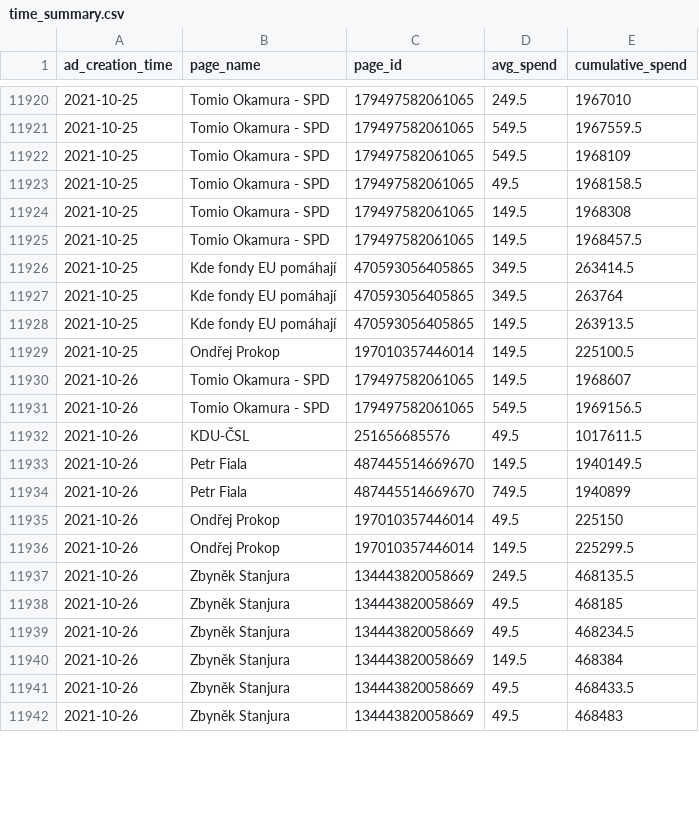
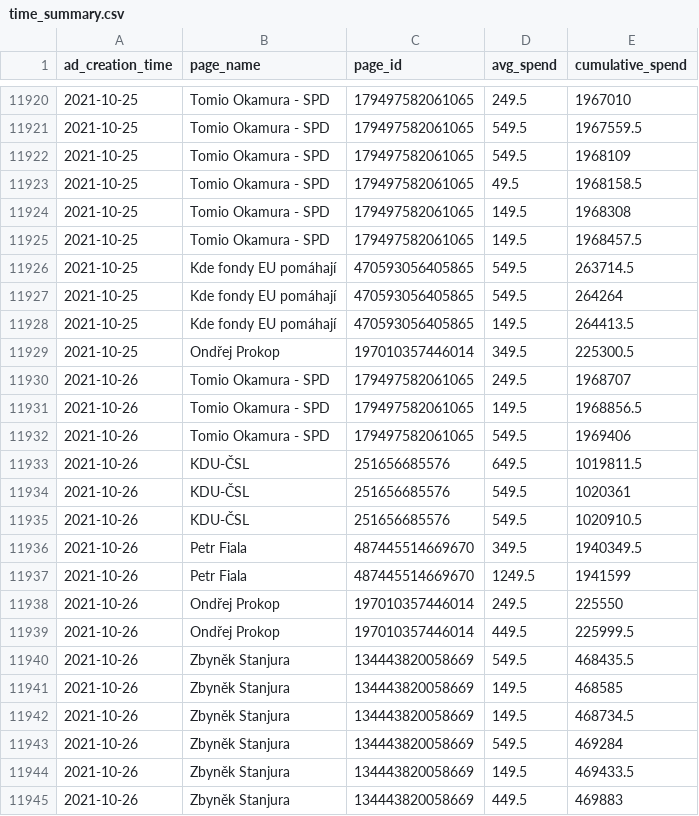
Before and after one commit to opop999/election_monitoring_fb_ads, a CSV file: data/summary_tables/time_summary.csv, drawn as a sheet; only a part is shown, gaps mark what is left out; the diff covers the shown part only.

```diff
--- a/data/summary_tables/time_summary.csv
+++ b/data/summary_tables/time_summary.csv
@@ -11925,18 +11925,21 @@ ad_creation_time,page_name,page_id,avg_spend,cumulative_spend
 2021-10-25,Tomio Okamura - SPD,179497582061065,149.5,1968457.5
-2021-10-25,Kde fondy EU pomáhají,470593056405865,349.5,263414.5
-2021-10-25,Kde fondy EU pomáhají,470593056405865,349.5,263764
-2021-10-25,Kde fondy EU pomáhají,470593056405865,149.5,263913.5
-2021-10-25,Ondřej Prokop,197010357446014,149.5,225100.5
-2021-10-26,Tomio Okamura - SPD,179497582061065,149.5,1968607
-2021-10-26,Tomio Okamura - SPD,179497582061065,549.5,1969156.5
-2021-10-26,KDU-ČSL,251656685576,49.5,1017611.5
-2021-10-26,Petr Fiala,487445514669670,149.5,1940149.5
-2021-10-26,Petr Fiala,487445514669670,749.5,1940899
-2021-10-26,Ondřej Prokop,197010357446014,49.5,225150
-2021-10-26,Ondřej Prokop,197010357446014,149.5,225299.5
-2021-10-26,Zbyněk Stanjura,134443820058669,249.5,468135.5
-2021-10-26,Zbyněk Stanjura,134443820058669,49.5,468185
-2021-10-26,Zbyněk Stanjura,134443820058669,49.5,468234.5
-2021-10-26,Zbyněk Stanjura,134443820058669,149.5,468384
-2021-10-26,Zbyněk Stanjura,134443820058669,49.5,468433.5
-2021-10-26,Zbyněk Stanjura,134443820058669,49.5,468483
+2021-10-25,Kde fondy EU pomáhají,470593056405865,549.5,263714.5
+2021-10-25,Kde fondy EU pomáhají,470593056405865,549.5,264264
+2021-10-25,Kde fondy EU pomáhají,470593056405865,149.5,264413.5
+2021-10-25,Ondřej Prokop,197010357446014,349.5,225300.5
+2021-10-26,Tomio Okamura - SPD,179497582061065,249.5,1968707
+2021-10-26,Tomio Okamura - SPD,179497582061065,149.5,1968856.5
+2021-10-26,Tomio Okamura - SPD,179497582061065,549.5,1969406
+2021-10-26,KDU-ČSL,251656685576,649.5,1019811.5
+2021-10-26,KDU-ČSL,251656685576,549.5,1020361
+2021-10-26,KDU-ČSL,251656685576,549.5,1020910.5
+2021-10-26,Petr Fiala,487445514669670,349.5,1940349.5
+2021-10-26,Petr Fiala,487445514669670,1249.5,1941599
+2021-10-26,Ondřej Prokop,197010357446014,249.5,225550
+2021-10-26,Ondřej Prokop,197010357446014,449.5,225999.5
+2021-10-26,Zbyněk Stanjura,134443820058669,549.5,468435.5
+2021-10-26,Zbyněk Stanjura,134443820058669,149.5,468585
+2021-10-26,Zbyněk Stanjura,134443820058669,149.5,468734.5
+2021-10-26,Zbyněk Stanjura,134443820058669,549.5,469284
+2021-10-26,Zbyněk Stanjura,134443820058669,149.5,469433.5
+2021-10-26,Zbyněk Stanjura,134443820058669,449.5,469883
```
Also changed, not shown: 21 added rows and 49 edited cells elsewhere in this file, data/summary_tables/ad_summary.csv, data/summary_tables/demographic_summary.csv, 25 other files.
